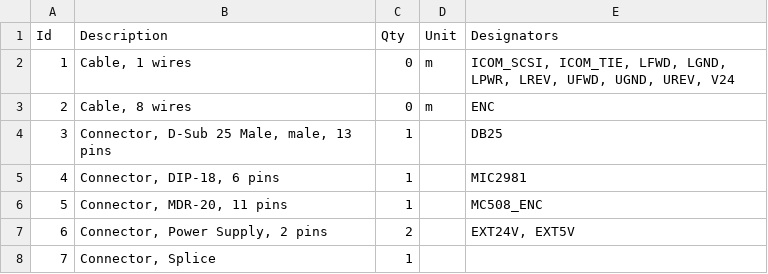
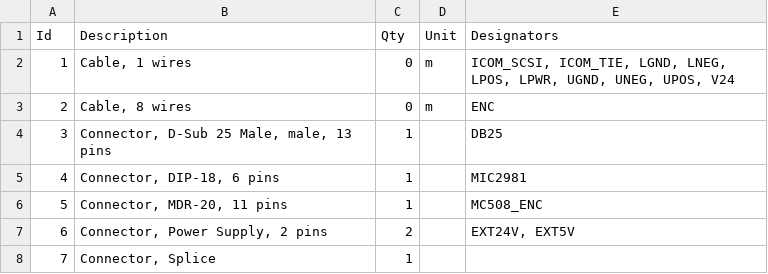
Before and after one commit to robmacl/ilemt_cal_hw, a TSV file: stage/wiring_encoder.bom.tsv, drawn as a sheet.

```diff
--- a/stage/wiring_encoder.bom.tsv
+++ b/stage/wiring_encoder.bom.tsv
@@ -1,3 +1,3 @@
 Id	Description	Qty	Unit	Designators
-1	Cable, 1 wires	0	m	ICOM_SCSI, ICOM_TIE, LFWD, LGND, LPWR, LREV, UFWD, UGND, UREV, V24
+1	Cable, 1 wires	0	m	ICOM_SCSI, ICOM_TIE, LGND, LNEG, LPOS, LPWR, UGND, UNEG, UPOS, V24
 2	Cable, 8 wires	0	m	ENC
```
Also changed, not shown: stage/wiring_stepper.bom.tsv, 5 other files.
